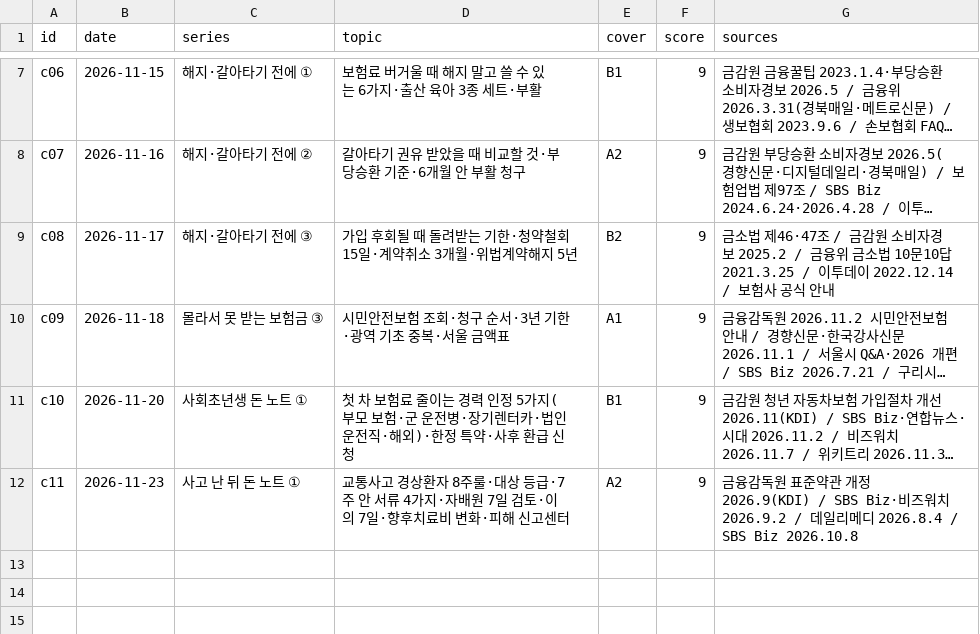
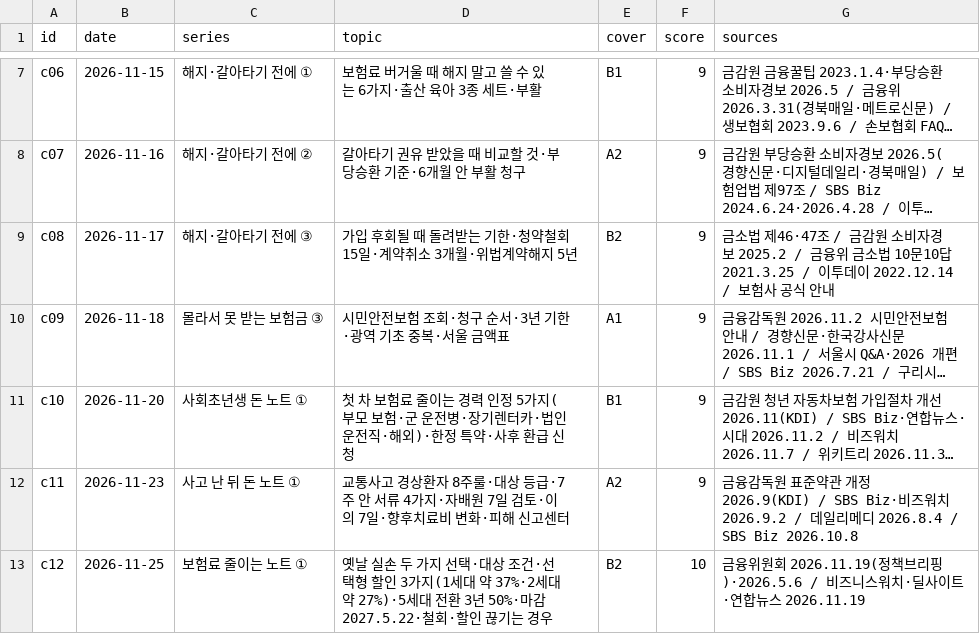
Before and after one commit to seongjerry/insu-photobank, a CSV file: generator/carousel/topics.csv, drawn as a sheet; only a part is shown, gaps mark what is left out; long unchanged cells end in …; the diff names each change by its address in the sheet, - before the commit and + after, or states it on an @@ line.

```diff
--- a/generator/carousel/topics.csv
+++ b/generator/carousel/topics.csv
+row 13: c12 | 2026-11-25 | 보험료 줄이는 노트 ① | 옛날 실손 두 가지 선택·대상 조건·선택형 할인 3가지(1세대 약 37%·2세대 약 27%)·5세대 전환 3년 50%·마감 2027.5.22·철회·할인 끊기는 경우 | B2 | 10 | 금융위원회 2026.11.19(정책브리핑)·2026.5.6 / 비즈니스워치·딜사이트·연합뉴스 2026.11.19
```
Also changed, not shown: 11 other files.
